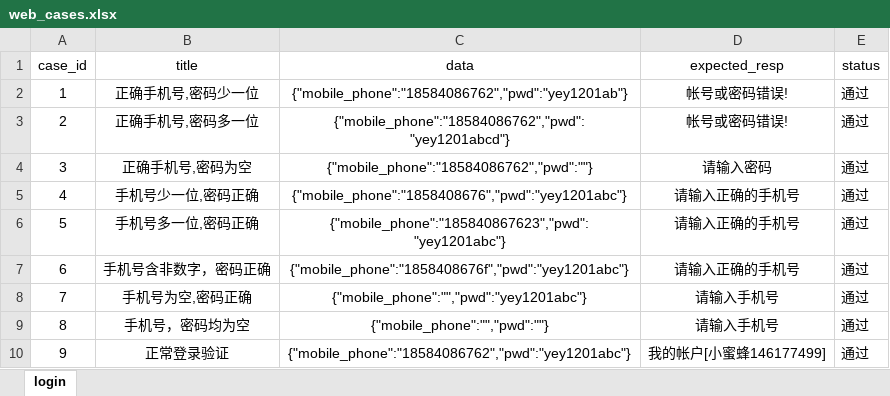
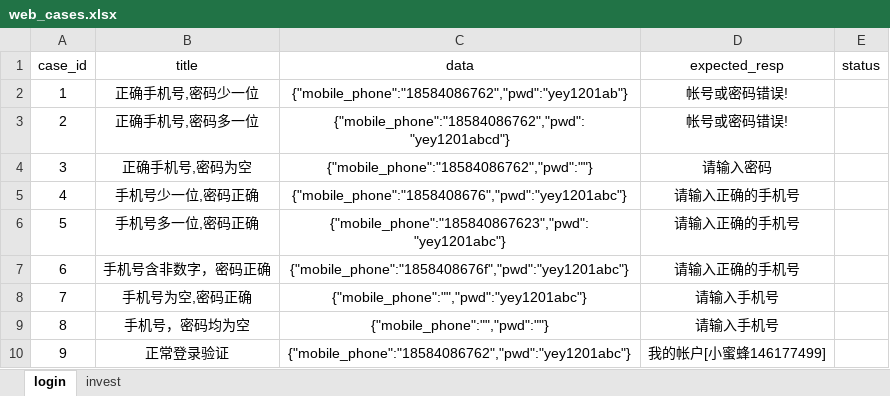
Before and after one commit to yangdeyi1201/futureloan_web_test, an Excel workbook: data/web_cases.xlsx, sheet login, drawn as a sheet; values as stored, in another font and other column widths than the file's, no borders; the diff names each change by its address in the sheet, - before the commit and + after, or states it on an @@ line.

Commit message:
login_v1

```diff
--- a/data/web_cases.xlsx (sheet login)
+++ b/data/web_cases.xlsx (sheet login)
+sheet tab: invest
-E2:E10 (status): 通过
+E2:E10 (status): (empty)
```
Also changed, not shown: 14 other files.
